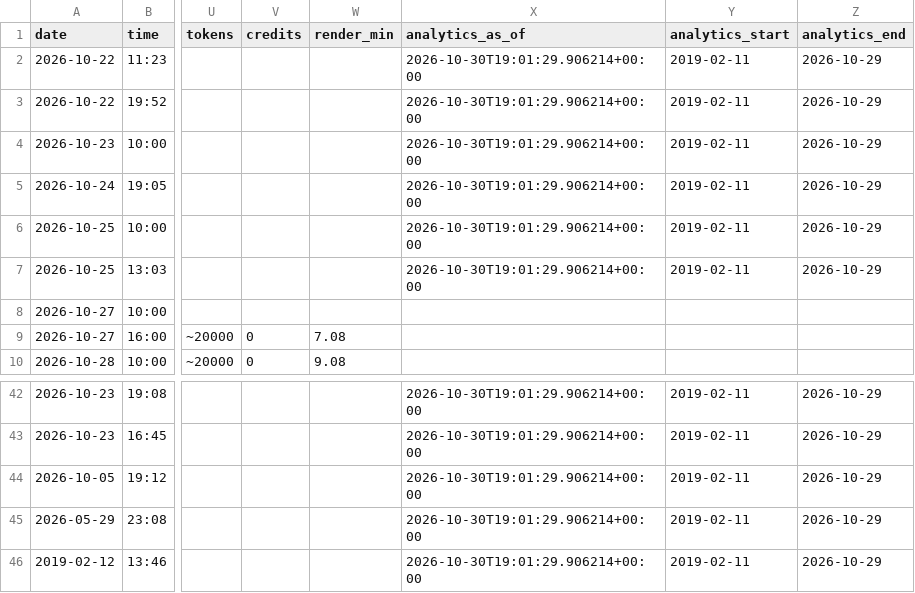
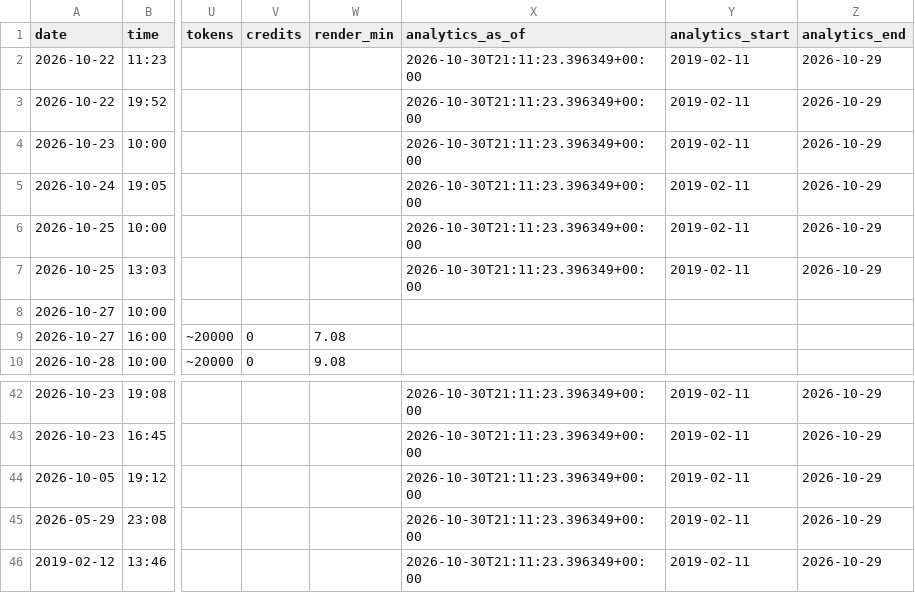
Before and after one commit to osminoog09-star/Shorts, a CSV file: reports/videos.csv, drawn as a sheet; only a part is shown, gaps mark what is left out; the diff covers the shown part only; the diff names each change by its address in the sheet, - before the commit and + after, or states it on an @@ line.

```diff
--- a/reports/videos.csv
+++ b/reports/videos.csv
-X2:X7 (analytics_as_of): 2026-10-30T19:01:29.906214+00:00
+X2:X7 (analytics_as_of): 2026-10-30T21:11:23.396349+00:00
-X42:X46 (analytics_as_of): 2026-10-30T19:01:29.906214+00:00
+X42:X46 (analytics_as_of): 2026-10-30T21:11:23.396349+00:00
```
Also changed, not shown: 27 edited cells elsewhere in this file, 6 other files.
